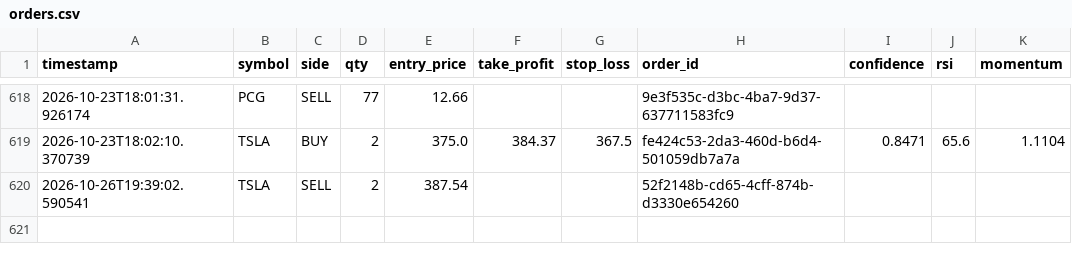
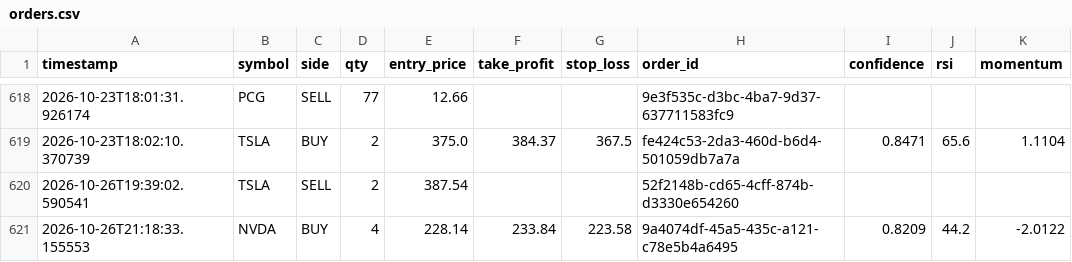
Before and after one commit to jp3tty/ml-trading-bot, a CSV file: paper_trade_log/orders.csv, drawn as a sheet; only a part is shown, gaps mark what is left out; the diff names each change by its address in the sheet, - before the commit and + after, or states it on an @@ line.

```diff
--- a/paper_trade_log/orders.csv
+++ b/paper_trade_log/orders.csv
+row 621: 2026-10-26T21:18:33.155553 | NVDA | BUY | 4 | 228.14 | 233.84 | 223.58 | 9a4074df-45a5-435c-a121-c78e5b4a6495 | 0.8209 | 44.2 | -2.0122
```
Also changed, not shown: paper_trade_log/signals.csv.
